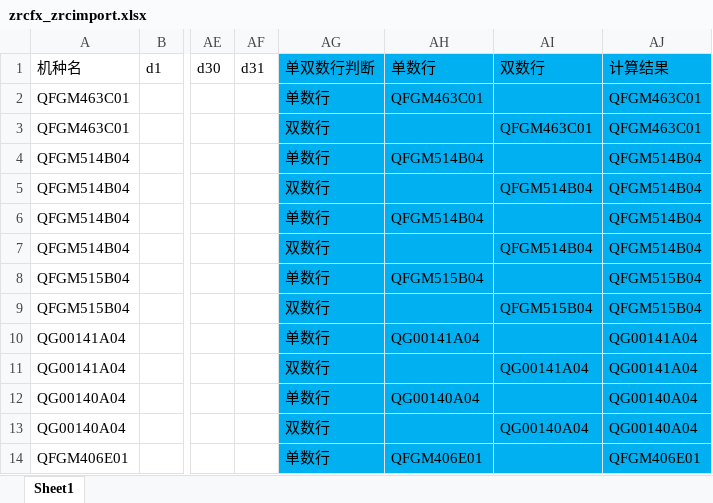
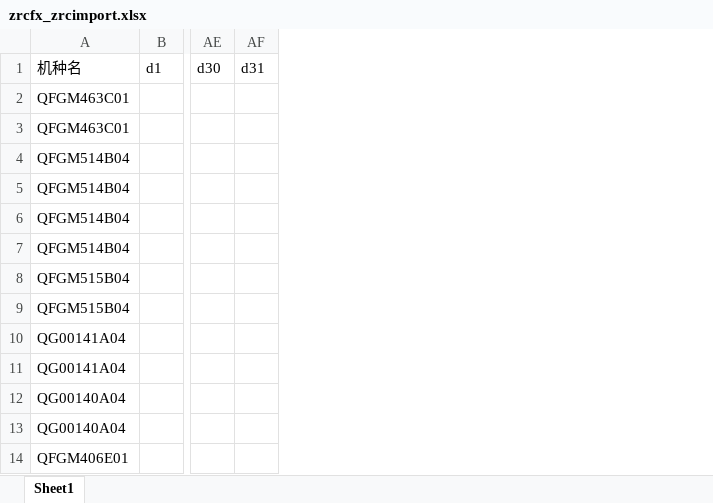
Before and after one commit to panxibei/AOTA, an Excel workbook: storage/app/download/zrcfx_zrcimport.xlsx, sheet Sheet1, drawn as a sheet; only a part is shown, gaps mark what is left out; values as stored, in another font and other column widths than the file's, no borders; the diff names each change by its address in the sheet, - before the commit and + after, or states it on an @@ line.

```diff
--- a/storage/app/download/zrcfx_zrcimport.xlsx (sheet Sheet1)
+++ b/storage/app/download/zrcfx_zrcimport.xlsx (sheet Sheet1)
-column AG (单双数行判断), rows 2-14: 单数行 | 双数行 | 单数行 | 双数行 | 单数行 | 双数行 | 单数行 | 双数行 | 单数行 | 双数行 | 单数行 | 双数行 | 单数行
-column AH (单数行), rows 2-14: QFGM463C01 |  | QFGM514B04 |  | QFGM514B04 |  | QFGM515B04 |  | QG00141A04 |  | QG00140A04 |  | QFGM406E01
-column AI (双数行), rows 3-13: QFGM463C01 |  | QFGM514B04 |  | QFGM514B04 |  | QFGM515B04 |  | QG00141A04 |  | QG00140A04
-column AJ (计算结果), rows 2-14: QFGM463C01 | QFGM463C01 | QFGM514B04 | QFGM514B04 | QFGM514B04 | QFGM514B04 | QFGM515B04 | QFGM515B04 | QG00141A04 | QG00141A04 | QG00140A04 | QG00140A04 | QFGM406E01
```
Also changed, not shown: 1 other file.
